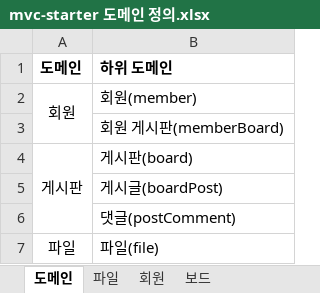
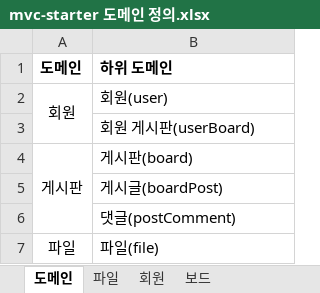
Before and after one commit to JuJin1324/mvc-starter, an Excel workbook: docs/mvc-starter 도메인 정의.xlsx, sheet 도메인, drawn as a sheet; values as stored, in another font and other column widths than the file's, no borders; the diff names each change by its address in the sheet, - before the commit and + after, or states it on an @@ line.

Commit message:
[User] Member -> User 변경

```diff
--- a/docs/mvc-starter 도메인 정의.xlsx (sheet 도메인)
+++ b/docs/mvc-starter 도메인 정의.xlsx (sheet 도메인)
-B2 (하위 도메인): 회원(member)
+B2 (하위 도메인): 회원(user)
-B3 (하위 도메인): 회원 게시판(memberBoard)
+B3 (하위 도메인): 회원 게시판(userBoard)
```
Also changed, not shown: sheet 보드, sheet 회원, sheet 파일, 27 other files.
